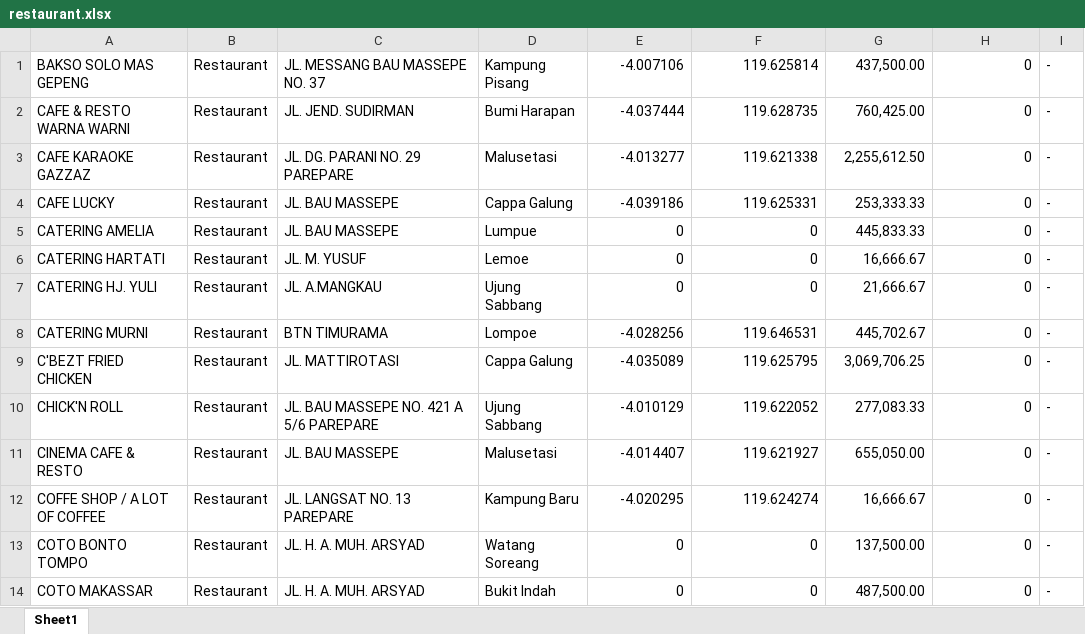
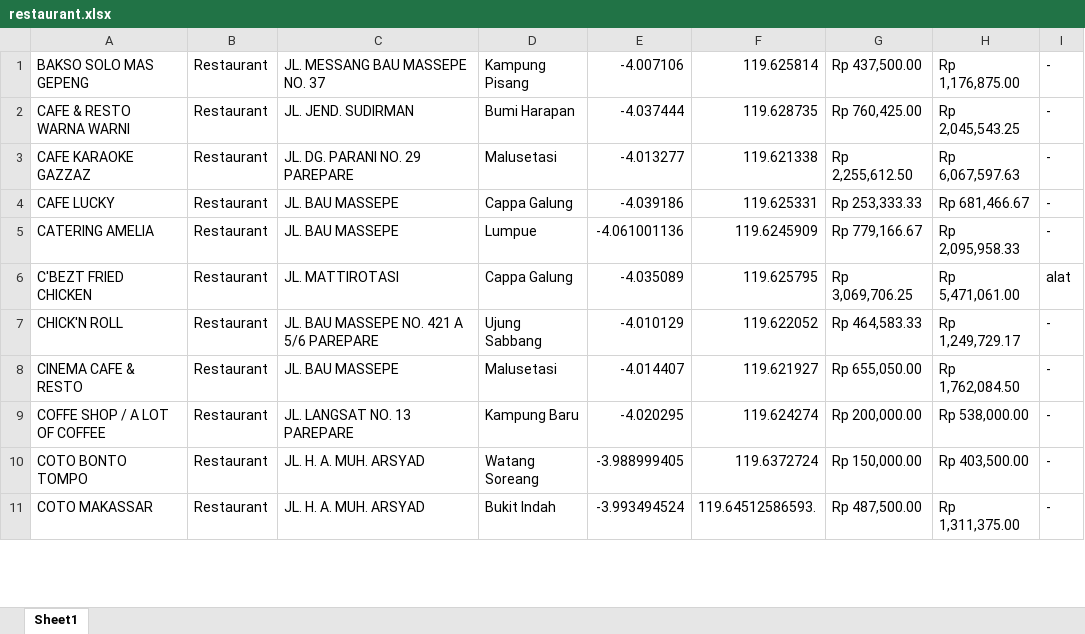
Before and after one commit to zkgz/kkn_ppm, an Excel workbook: public/restaurant.xlsx, sheet Sheet1, drawn as a sheet; only a part is shown; values as stored, in another font and other column widths than the file's, no cell formats; removed rows and columns are numbered as before the commit, all else as after; the diff covers the shown part only; the diff names each change by its address in the sheet, - before the commit and + after, or states it on an @@ line.

Commit message:
Fixed restaurant data

```diff
--- a/public/restaurant.xlsx (sheet Sheet1)
+++ b/public/restaurant.xlsx (sheet Sheet1)
-G1: 437,500.00
+G1: Rp 437,500.00
-H1: 0
+H1: Rp 1,176,875.00
-G2: 760,425.00
+G2: Rp 760,425.00
-H2: 0
+H2: Rp 2,045,543.25
-G3: 2,255,612.50
+G3: Rp 2,255,612.50
-H3: 0
+H3: Rp 6,067,597.63
-G4: 253,333.33
+G4: Rp 253,333.33
-H4: 0
+H4: Rp 681,466.67
-E5: 0
+E5: -4.061001136
-F5: 0
+F5: 119.6245909
-G5: 445,833.33
+G5: Rp 779,166.67
-H5: 0
+H5: Rp 2,095,958.33
-row 6: CATERING HARTATI | Restaurant | JL. M. YUSUF | Lemoe | 0 | 0 | 16,666.67 | 0 | -
-row 7: CATERING HJ. YULI | Restaurant | JL. A.MANGKAU | Ujung Sabbang | 0 | 0 | 21,666.67 | 0 | -
-row 8: CATERING MURNI | Restaurant | BTN TIMURAMA | Lompoe | -4.028256 | 119.646531 | 445,702.67 | 0 | -
-G6: 3,069,706.25
+G6: Rp 3,069,706.25
-H6: 0
+H6: Rp 5,471,061.00
-I6: -
+I6: alat
-G7: 277,083.33
+G7: Rp 464,583.33
-H7: 0
+H7: Rp 1,249,729.17
-G8: 655,050.00
+G8: Rp 655,050.00
-H8: 0
+H8: Rp 1,762,084.50
-G9: 16,666.67
+G9: Rp 200,000.00
-H9: 0
+H9: Rp 538,000.00
-E10: 0
+E10: -3.988999405
-F10: 0
+F10: 119.6372724
-G10: 137,500.00
+G10: Rp 150,000.00
-H10: 0
+H10: Rp 403,500.00
-E11: 0
+E11: -3.993494524
-F11: 0
+F11: 119.64512586593.
-G11: 487,500.00
+G11: Rp 487,500.00
-H11: 0
+H11: Rp 1,311,375.00
```
Also changed, not shown: 2 removed rows and 342 edited cells elsewhere in this sheet, cell formats, public/property.xlsx, 3 other files.
